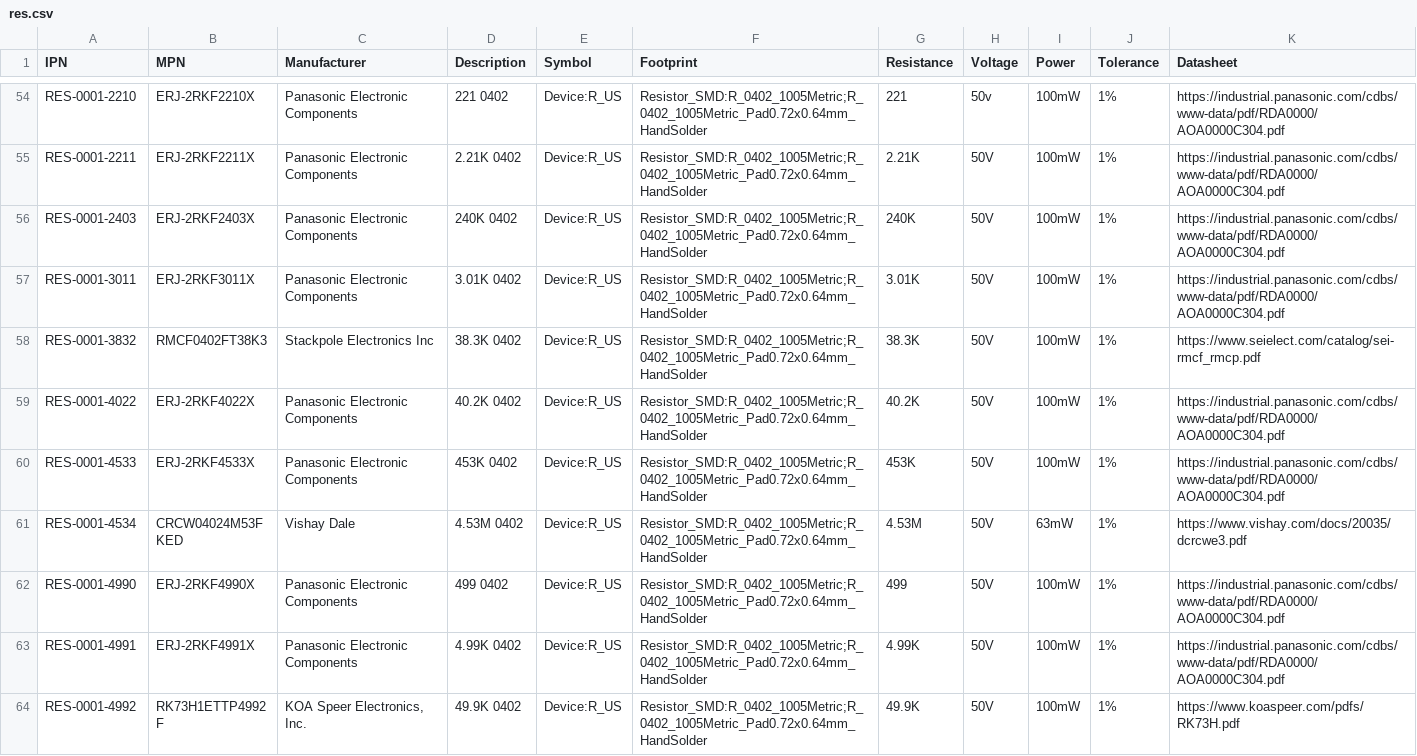
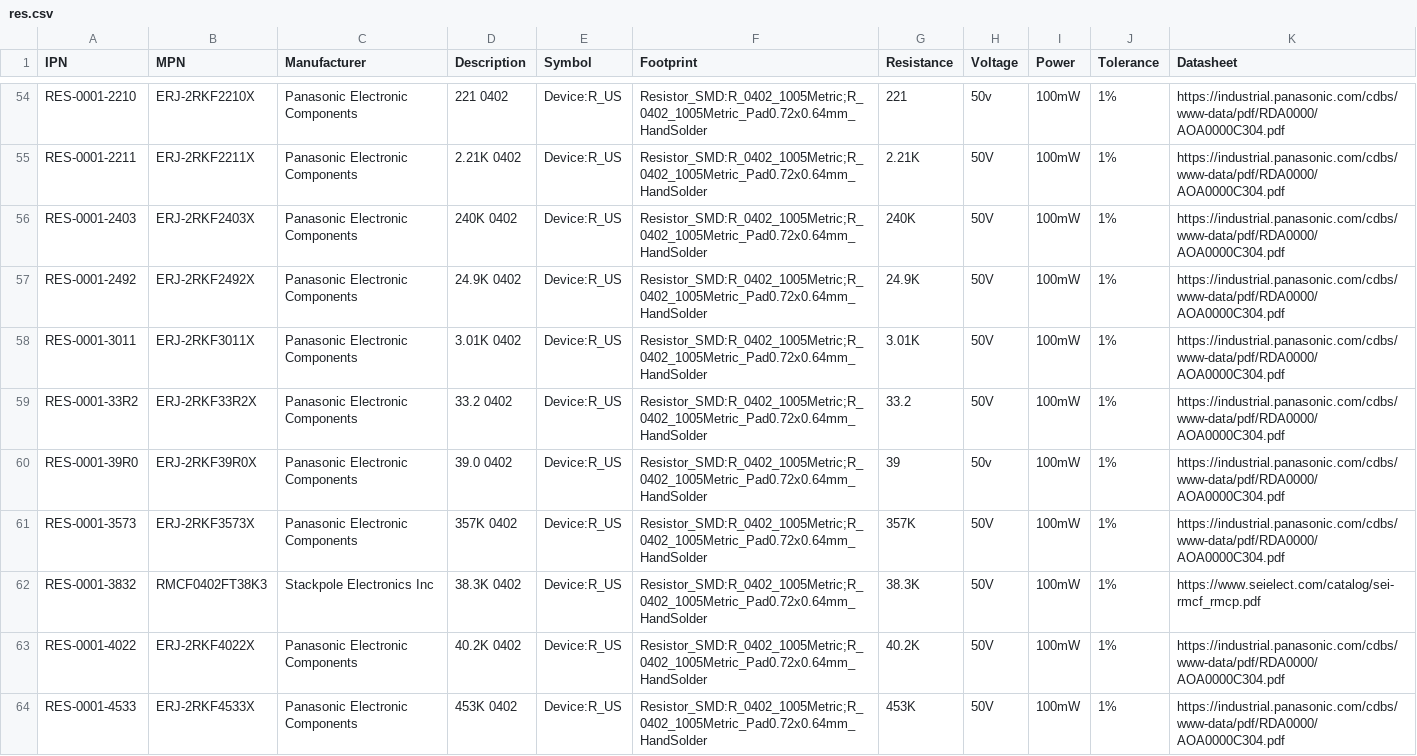
Before and after one commit to git-plm/parts, a CSV file: res.csv, drawn as a sheet; only a part is shown, gaps mark what is left out; the shorter side is filled out with more unchanged rows; the diff names each change by its address in the sheet, - before the commit and + after, or states it on an @@ line.

```diff
--- a/res.csv
+++ b/res.csv
+row 57: RES-0001-2492 | ERJ-2RKF2492X | Panasonic Electronic Components | 24.9K 0402 | Device:R_US | Resistor_SMD:R_0402_1005Metric;R_0402_1005Metric_Pad0.72x0.64mm_HandSolder | 24.9K | 50V | 100mW | 1% | https://industrial.panasonic.com/cdbs/www-data/pdf/RDA0000/AOA0000C304.pdf
+row 59: RES-0001-33R2 | ERJ-2RKF33R2X | Panasonic Electronic Components | 33.2 0402 | Device:R_US | Resistor_SMD:R_0402_1005Metric;R_0402_1005Metric_Pad0.72x0.64mm_HandSolder | 33.2 | 50V | 100mW | 1% | https://industrial.panasonic.com/cdbs/www-data/pdf/RDA0000/AOA0000C304.pdf
+row 60: RES-0001-39R0 | ERJ-2RKF39R0X | Panasonic Electronic Components | 39.0 0402 | Device:R_US | Resistor_SMD:R_0402_1005Metric;R_0402_1005Metric_Pad0.72x0.64mm_HandSolder | 39 | 50v | 100mW | 1% | https://industrial.panasonic.com/cdbs/www-data/pdf/RDA0000/AOA0000C304.pdf
+row 61: RES-0001-3573 | ERJ-2RKF3573X | Panasonic Electronic Components | 357K 0402 | Device:R_US | Resistor_SMD:R_0402_1005Metric;R_0402_1005Metric_Pad0.72x0.64mm_HandSolder | 357K | 50V | 100mW | 1% | https://industrial.panasonic.com/cdbs/www-data/pdf/RDA0000/AOA0000C304.pdf
```
Also changed, not shown: ics.csv, 3 other files.
